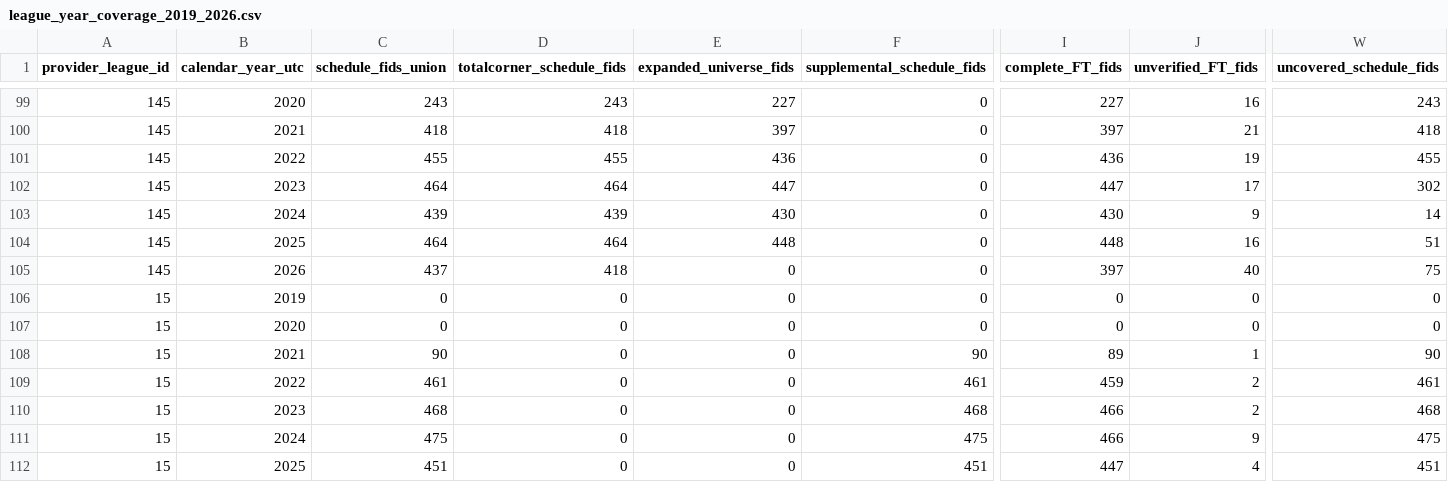
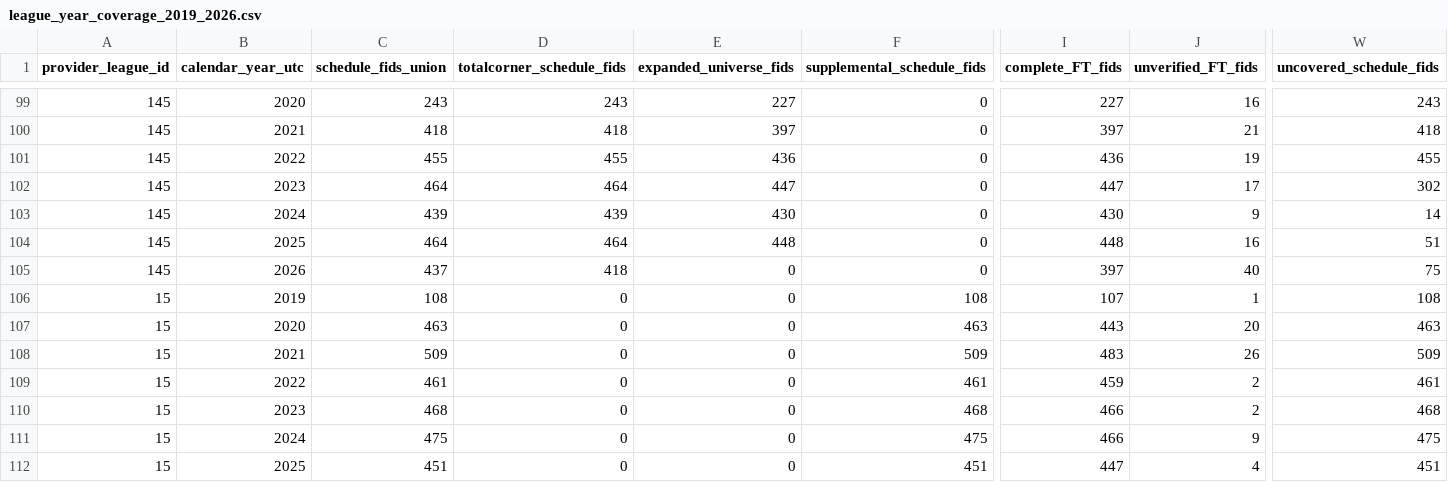
Before and after one commit to jimmybusML/quant-runner, a CSV file: research/data_recovery_2019_2026/league_year_coverage_2019_2026.csv, drawn as a sheet; only a part is shown, gaps mark what is left out; the diff names each change by its address in the sheet, - before the commit and + after, or states it on an @@ line.

Commit message:
Record supplemental schedule coverage checkpoint

```diff
--- a/research/data_recovery_2019_2026/league_year_coverage_2019_2026.csv
+++ b/research/data_recovery_2019_2026/league_year_coverage_2019_2026.csv
-C106 (schedule_fids_union): 0
+C106 (schedule_fids_union): 108
-F106 (supplemental_schedule_fids): 0
+F106 (supplemental_schedule_fids): 108
-I106 (complete_FT_fids): 0
+I106 (complete_FT_fids): 107
-J106 (unverified_FT_fids): 0
+J106 (unverified_FT_fids): 1
-W106 (uncovered_schedule_fids): 0
+W106 (uncovered_schedule_fids): 108
-C107 (schedule_fids_union): 0
+C107 (schedule_fids_union): 463
-F107 (supplemental_schedule_fids): 0
+F107 (supplemental_schedule_fids): 463
-I107 (complete_FT_fids): 0
+I107 (complete_FT_fids): 443
-J107 (unverified_FT_fids): 0
+J107 (unverified_FT_fids): 20
-W107 (uncovered_schedule_fids): 0
+W107 (uncovered_schedule_fids): 463
-C108 (schedule_fids_union): 90
+C108 (schedule_fids_union): 509
-F108 (supplemental_schedule_fids): 90
+F108 (supplemental_schedule_fids): 509
-I108 (complete_FT_fids): 89
+I108 (complete_FT_fids): 483
-J108 (unverified_FT_fids): 1
+J108 (unverified_FT_fids): 26
-W108 (uncovered_schedule_fids): 90
+W108 (uncovered_schedule_fids): 509
```
Also changed, not shown: 1 other file.
